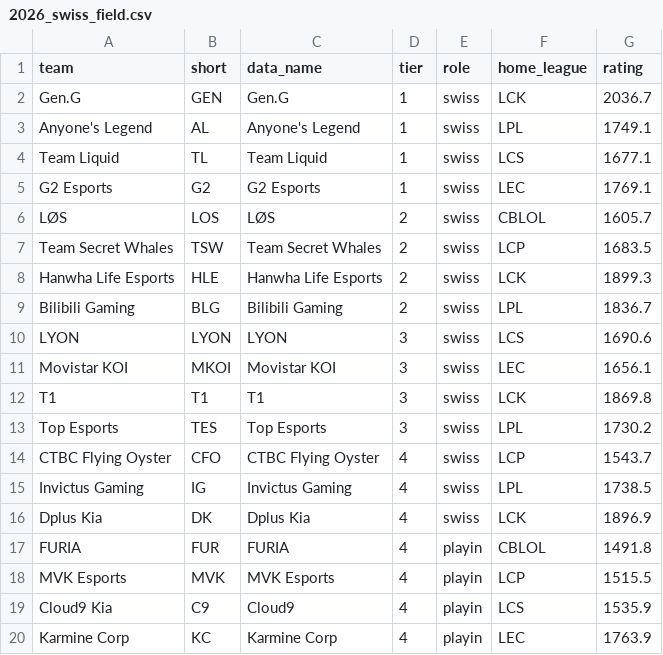
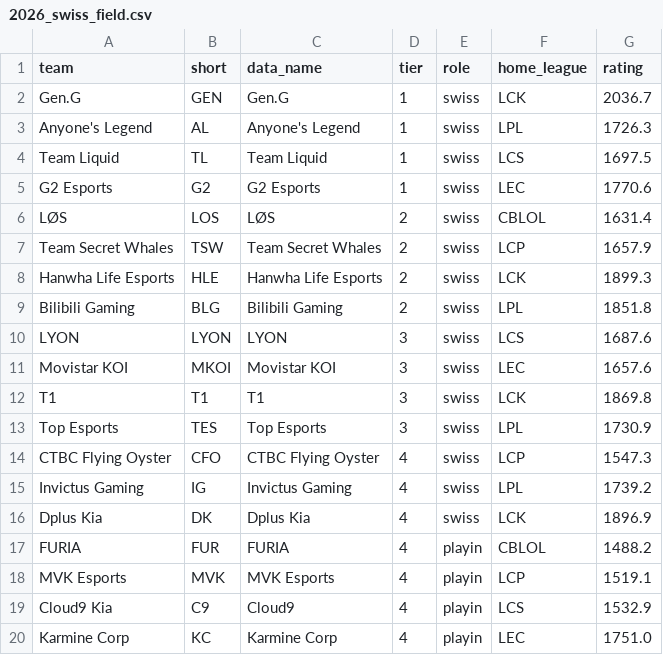
Before and after one commit to zackaids/league-predictor, a CSV file: data/processed/2026_swiss_field.csv, drawn as a sheet.

```diff
--- a/data/processed/2026_swiss_field.csv
+++ b/data/processed/2026_swiss_field.csv
@@ -2,19 +2,19 @@ team,short,data_name,tier,role,home_league,rating
 Gen.G,GEN,Gen.G,1,swiss,LCK,2036.7
-Anyone's Legend,AL,Anyone's Legend,1,swiss,LPL,1749.1
-Team Liquid,TL,Team Liquid,1,swiss,LCS,1677.1
-G2 Esports,G2,G2 Esports,1,swiss,LEC,1769.1
-LØS,LOS,LØS,2,swiss,CBLOL,1605.7
-Team Secret Whales,TSW,Team Secret Whales,2,swiss,LCP,1683.5
+Anyone's Legend,AL,Anyone's Legend,1,swiss,LPL,1726.3
+Team Liquid,TL,Team Liquid,1,swiss,LCS,1697.5
+G2 Esports,G2,G2 Esports,1,swiss,LEC,1770.6
+LØS,LOS,LØS,2,swiss,CBLOL,1631.4
+Team Secret Whales,TSW,Team Secret Whales,2,swiss,LCP,1657.9
 Hanwha Life Esports,HLE,Hanwha Life Esports,2,swiss,LCK,1899.3
-Bilibili Gaming,BLG,Bilibili Gaming,2,swiss,LPL,1836.7
-LYON,LYON,LYON,3,swiss,LCS,1690.6
-Movistar KOI,MKOI,Movistar KOI,3,swiss,LEC,1656.1
+Bilibili Gaming,BLG,Bilibili Gaming,2,swiss,LPL,1851.8
+LYON,LYON,LYON,3,swiss,LCS,1687.6
+Movistar KOI,MKOI,Movistar KOI,3,swiss,LEC,1657.6
 T1,T1,T1,3,swiss,LCK,1869.8
-Top Esports,TES,Top Esports,3,swiss,LPL,1730.2
-CTBC Flying Oyster,CFO,CTBC Flying Oyster,4,swiss,LCP,1543.7
-Invictus Gaming,IG,Invictus Gaming,4,swiss,LPL,1738.5
+Top Esports,TES,Top Esports,3,swiss,LPL,1730.9
+CTBC Flying Oyster,CFO,CTBC Flying Oyster,4,swiss,LCP,1547.3
+Invictus Gaming,IG,Invictus Gaming,4,swiss,LPL,1739.2
 Dplus Kia,DK,Dplus Kia,4,swiss,LCK,1896.9
-FURIA,FUR,FURIA,4,playin,CBLOL,1491.8
-MVK Esports,MVK,MVK Esports,4,playin,LCP,1515.5
-Cloud9 Kia,C9,Cloud9,4,playin,LCS,1535.9
-Karmine Corp,KC,Karmine Corp,4,playin,LEC,1763.9
+FURIA,FUR,FURIA,4,playin,CBLOL,1488.2
+MVK Esports,MVK,MVK Esports,4,playin,LCP,1519.1
+Cloud9 Kia,C9,Cloud9,4,playin,LCS,1532.9
+Karmine Corp,KC,Karmine Corp,4,playin,LEC,1751.0
```
Also changed, not shown: data/processed/2026_calibrated_ratings.csv, data/processed/2026_playin_field.csv, 10 other files.
